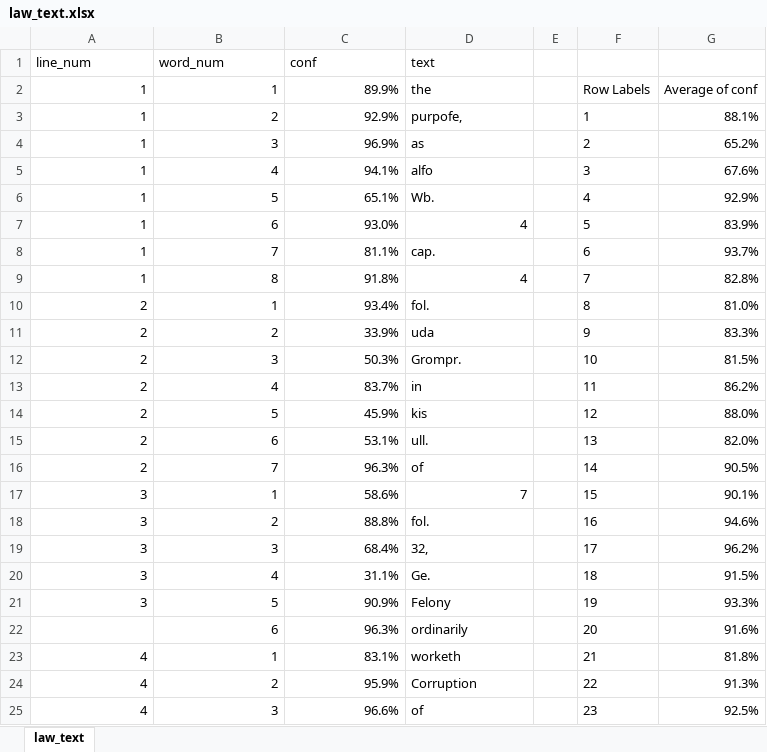
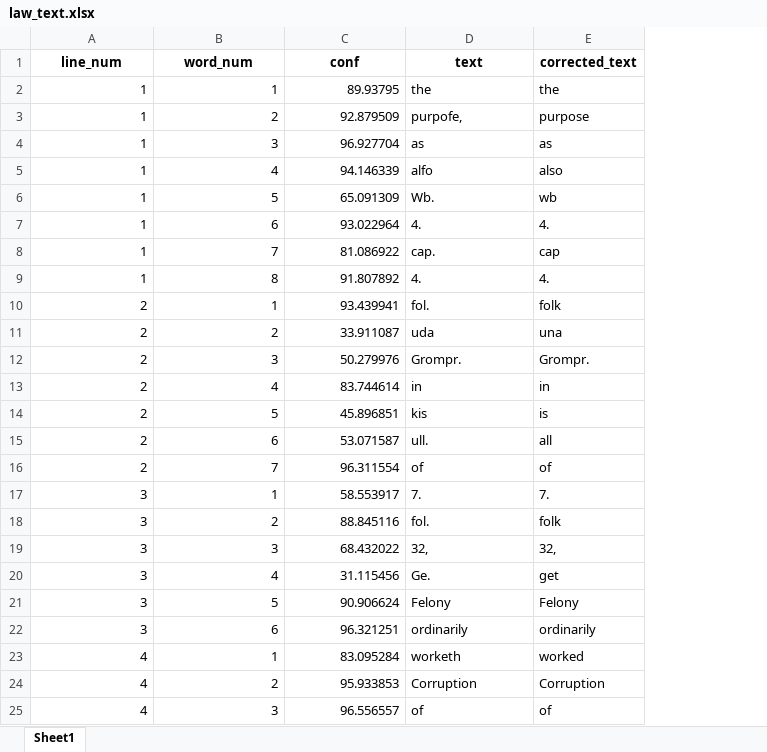
Before and after one commit to chase-dalton/law-text-ocr, an Excel workbook: law_text.xlsx, sheet Sheet1, drawn as a sheet; only a part is shown; values as stored, in another font and other column widths than the file's, no borders; removed rows and columns are numbered as before the commit, all else as after; the diff covers the shown part only; the diff names each change by its address in the sheet, - before the commit and + after, or states it on an @@ line.

Commit message:
Added Text Correction

```diff
--- a/law_text.xlsx (sheet Sheet1)
+++ b/law_text.xlsx (sheet Sheet1)
-sheet tab: law_text
+sheet tab: Sheet1
-column E, empty
-column F, rows 2-25: Row Labels | 1 | 2 | 3 | 4 | 5 | 6 | 7 | 8 | 9 | 10 | 11 | 12 | 13 | 14 | 15 | 16 | 17 | 18 | 19 | 20 | 21 | 22 | 23
-column G, rows 2-25: Average of conf | 88.1% | 65.2% | 67.6% | 92.9% | 83.9% | 93.7% | 82.8% | 81.0% | 83.3% | 81.5% | 86.2% | 88.0% | 82.0% | 90.5% | 90.1% | 94.6% | 96.2% | 91.5% | 93.3% | 91.6% | 81.8% | 91.3% | 92.5%
+column E (corrected_text), rows 2-25: the | purpose | as | also | wb | 4. | cap | 4. | folk | una | Grompr. | in | is | all | of | 7. | folk | 32, | get | Felony | ordinarily | worked | Corruption | of
@@ A1:D1 bold: off → on, alignment: left → center @@
-C2 (conf): 89.9%
+C2 (conf): 89.93795
-C3 (conf): 92.9%
+C3 (conf): 92.879509
-C4 (conf): 96.9%
+C4 (conf): 96.927704
-C5 (conf): 94.1%
+C5 (conf): 94.146339
-C6 (conf): 65.1%
+C6 (conf): 65.091309
-C7 (conf): 93.0%
+C7 (conf): 93.022964
-D7 (text): 4
+D7 (text): 4.
-C8 (conf): 81.1%
+C8 (conf): 81.086922
-C9 (conf): 91.8%
+C9 (conf): 91.807892
-D9 (text): 4
+D9 (text): 4.
-C10 (conf): 93.4%
+C10 (conf): 93.439941
-C11 (conf): 33.9%
+C11 (conf): 33.911087
-C12 (conf): 50.3%
+C12 (conf): 50.279976
-C13 (conf): 83.7%
+C13 (conf): 83.744614
-C14 (conf): 45.9%
+C14 (conf): 45.896851
-C15 (conf): 53.1%
+C15 (conf): 53.071587
-C16 (conf): 96.3%
+C16 (conf): 96.311554
-C17 (conf): 58.6%
+C17 (conf): 58.553917
-D17 (text): 7
+D17 (text): 7.
-C18 (conf): 88.8%
+C18 (conf): 88.845116
-C19 (conf): 68.4%
+C19 (conf): 68.432022
-C20 (conf): 31.1%
+C20 (conf): 31.115456
-C21 (conf): 90.9%
+C21 (conf): 90.906624
-A22 (line_num): (empty)
+A22 (line_num): 3
-C22 (conf): 96.3%
+C22 (conf): 96.321251
-C23 (conf): 83.1%
+C23 (conf): 83.095284
-C24 (conf): 95.9%
+C24 (conf): 95.933853
-C25 (conf): 96.6%
+C25 (conf): 96.556557
```
Also changed, not shown: 262 edited cells and cell formats elsewhere in this sheet, 2 other files.
